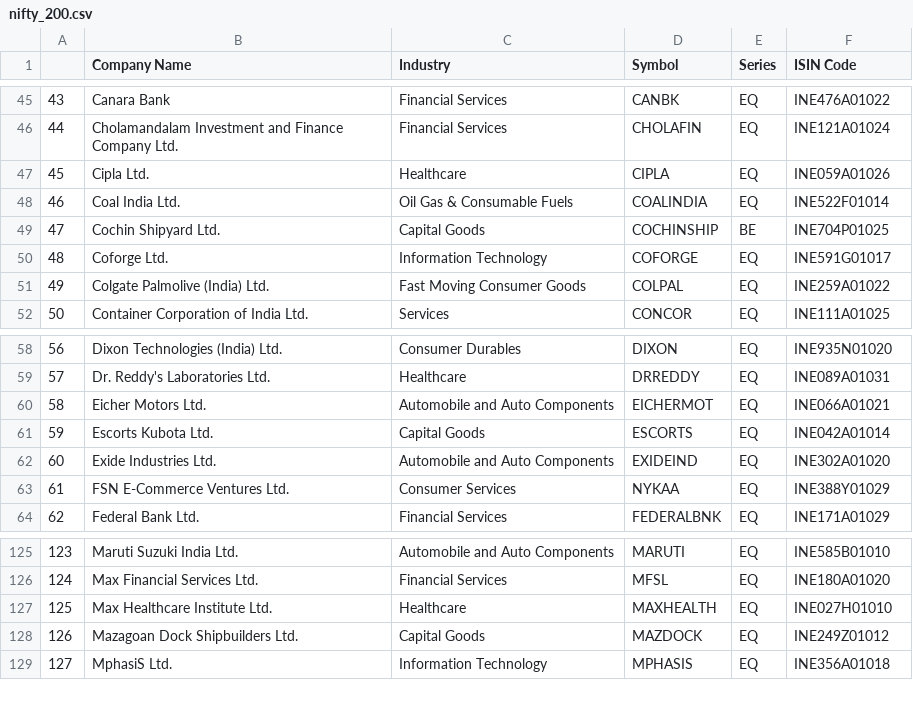
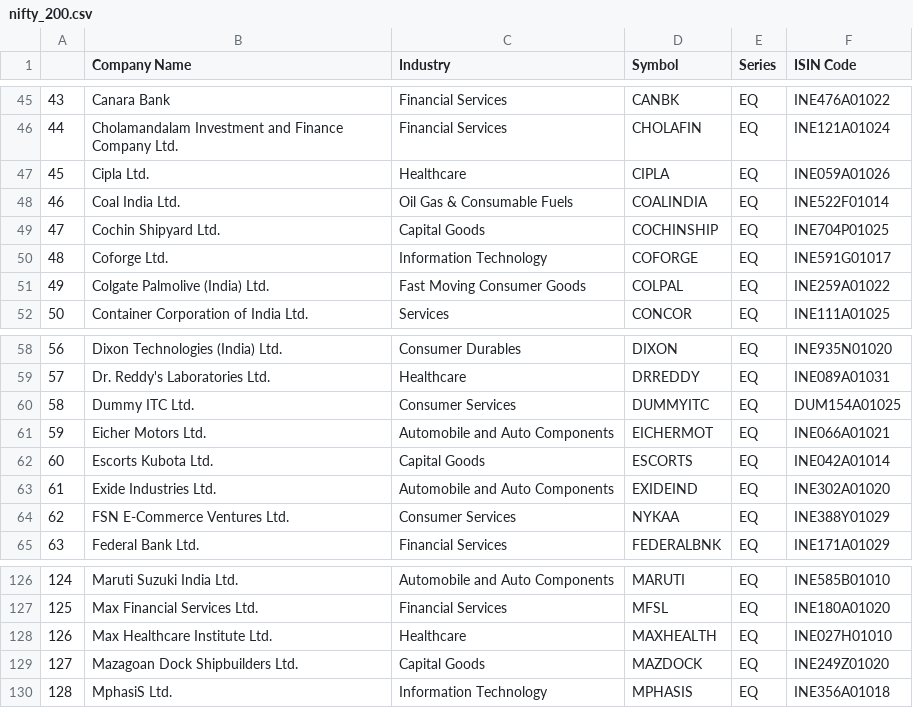
Before and after one commit to Shubxam/Nifty-500-Live-Sentiment-Analysis, a CSV file: datasets/nifty_200.csv, drawn as a sheet; only a part is shown, gaps mark what is left out; addresses are those after the commit; the diff names each change by its address in the sheet, - before the commit and + after, or states it on an @@ line.

```diff
--- a/datasets/nifty_200.csv
+++ b/datasets/nifty_200.csv
-E49 (Series): BE
+E49 (Series): EQ
+row 60: 58 | Dummy ITC Ltd. | Consumer Services | DUMMYITC | EQ | DUM154A01025
@@ column A renumbered from row 61 down @@
-F129 (ISIN Code): INE249Z01012
+F129 (ISIN Code): INE249Z01020
```
Also changed, not shown: datasets/nifty_100.csv, datasets/nifty_50.csv, 2 other files.
